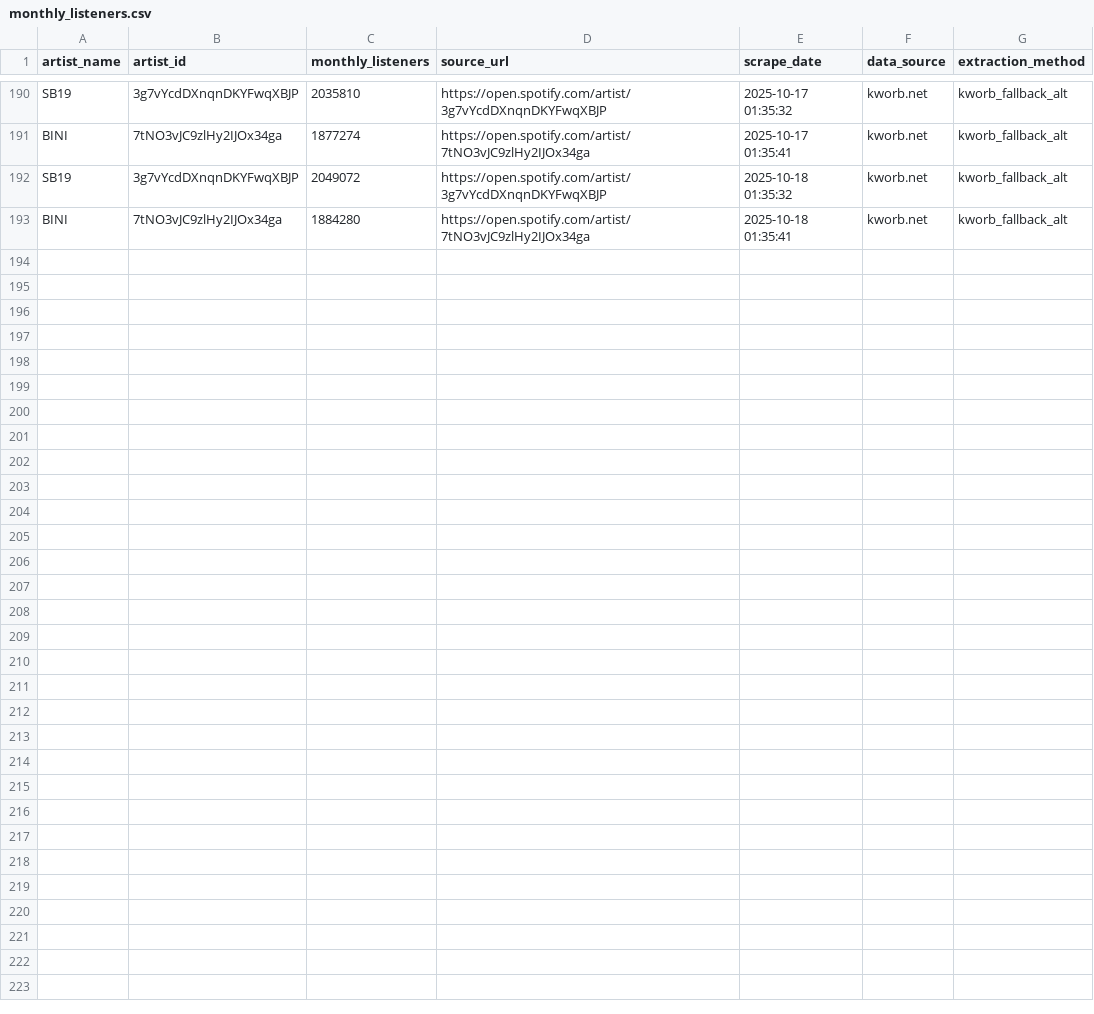
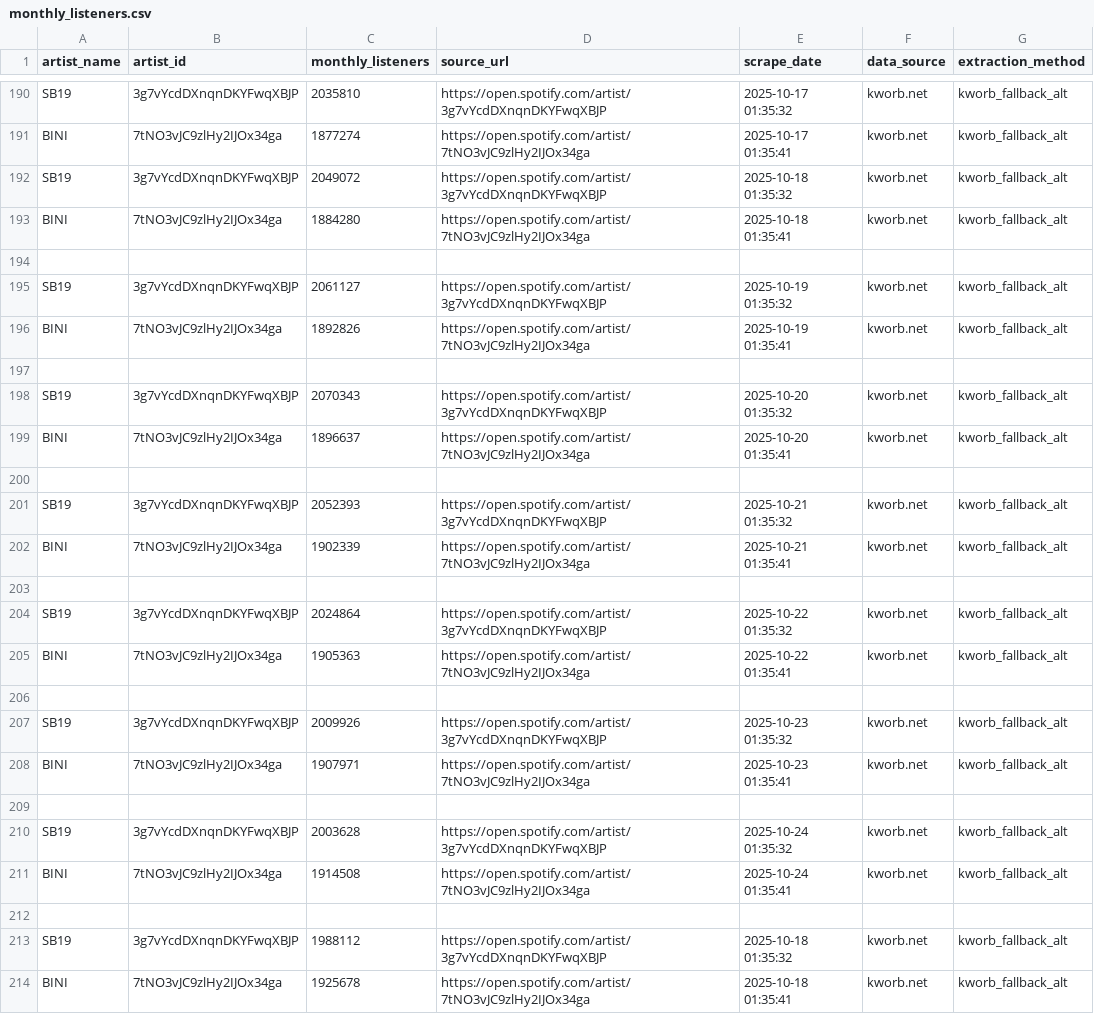
Before and after one commit to ecaps24/ppop-insights, a CSV file: data/historical/monthly_listeners.csv, drawn as a sheet; only a part is shown, gaps mark what is left out; the diff names each change by its address in the sheet, - before the commit and + after, or states it on an @@ line.

```diff
--- a/data/historical/monthly_listeners.csv
+++ b/data/historical/monthly_listeners.csv
+row 194: (empty)
+row 195: SB19 | 3g7vYcdDXnqnDKYFwqXBJP | 2061127 | https://open.spotify.com/artist/3g7vYcdDXnqnDKYFwqXBJP | 2025-10-19 01:35:32 | kworb.net | kworb_fallback_alt
+row 196: BINI | 7tNO3vJC9zlHy2IJOx34ga | 1892826 | https://open.spotify.com/artist/7tNO3vJC9zlHy2IJOx34ga | 2025-10-19 01:35:41 | kworb.net | kworb_fallback_alt
+row 197: (empty)
+row 198: SB19 | 3g7vYcdDXnqnDKYFwqXBJP | 2070343 | https://open.spotify.com/artist/3g7vYcdDXnqnDKYFwqXBJP | 2025-10-20 01:35:32 | kworb.net | kworb_fallback_alt
+row 199: BINI | 7tNO3vJC9zlHy2IJOx34ga | 1896637 | https://open.spotify.com/artist/7tNO3vJC9zlHy2IJOx34ga | 2025-10-20 01:35:41 | kworb.net | kworb_fallback_alt
+row 200: (empty)
+row 201: SB19 | 3g7vYcdDXnqnDKYFwqXBJP | 2052393 | https://open.spotify.com/artist/3g7vYcdDXnqnDKYFwqXBJP | 2025-10-21 01:35:32 | kworb.net | kworb_fallback_alt
+row 202: BINI | 7tNO3vJC9zlHy2IJOx34ga | 1902339 | https://open.spotify.com/artist/7tNO3vJC9zlHy2IJOx34ga | 2025-10-21 01:35:41 | kworb.net | kworb_fallback_alt
+row 203: (empty)
+row 204: SB19 | 3g7vYcdDXnqnDKYFwqXBJP | 2024864 | https://open.spotify.com/artist/3g7vYcdDXnqnDKYFwqXBJP | 2025-10-22 01:35:32 | kworb.net | kworb_fallback_alt
+row 205: BINI | 7tNO3vJC9zlHy2IJOx34ga | 1905363 | https://open.spotify.com/artist/7tNO3vJC9zlHy2IJOx34ga | 2025-10-22 01:35:41 | kworb.net | kworb_fallback_alt
+row 206: (empty)
+row 207: SB19 | 3g7vYcdDXnqnDKYFwqXBJP | 2009926 | https://open.spotify.com/artist/3g7vYcdDXnqnDKYFwqXBJP | 2025-10-23 01:35:32 | kworb.net | kworb_fallback_alt
+row 208: BINI | 7tNO3vJC9zlHy2IJOx34ga | 1907971 | https://open.spotify.com/artist/7tNO3vJC9zlHy2IJOx34ga | 2025-10-23 01:35:41 | kworb.net | kworb_fallback_alt
+row 209: (empty)
+row 210: SB19 | 3g7vYcdDXnqnDKYFwqXBJP | 2003628 | https://open.spotify.com/artist/3g7vYcdDXnqnDKYFwqXBJP | 2025-10-24 01:35:32 | kworb.net | kworb_fallback_alt
+row 211: BINI | 7tNO3vJC9zlHy2IJOx34ga | 1914508 | https://open.spotify.com/artist/7tNO3vJC9zlHy2IJOx34ga | 2025-10-24 01:35:41 | kworb.net | kworb_fallback_alt
+row 212: (empty)
+row 213: SB19 | 3g7vYcdDXnqnDKYFwqXBJP | 1988112 | https://open.spotify.com/artist/3g7vYcdDXnqnDKYFwqXBJP | 2025-10-18 01:35:32 | kworb.net | kworb_fallback_alt
+row 214: BINI | 7tNO3vJC9zlHy2IJOx34ga | 1925678 | https://open.spotify.com/artist/7tNO3vJC9zlHy2IJOx34ga | 2025-10-18 01:35:41 | kworb.net | kworb_fallback_alt
```
